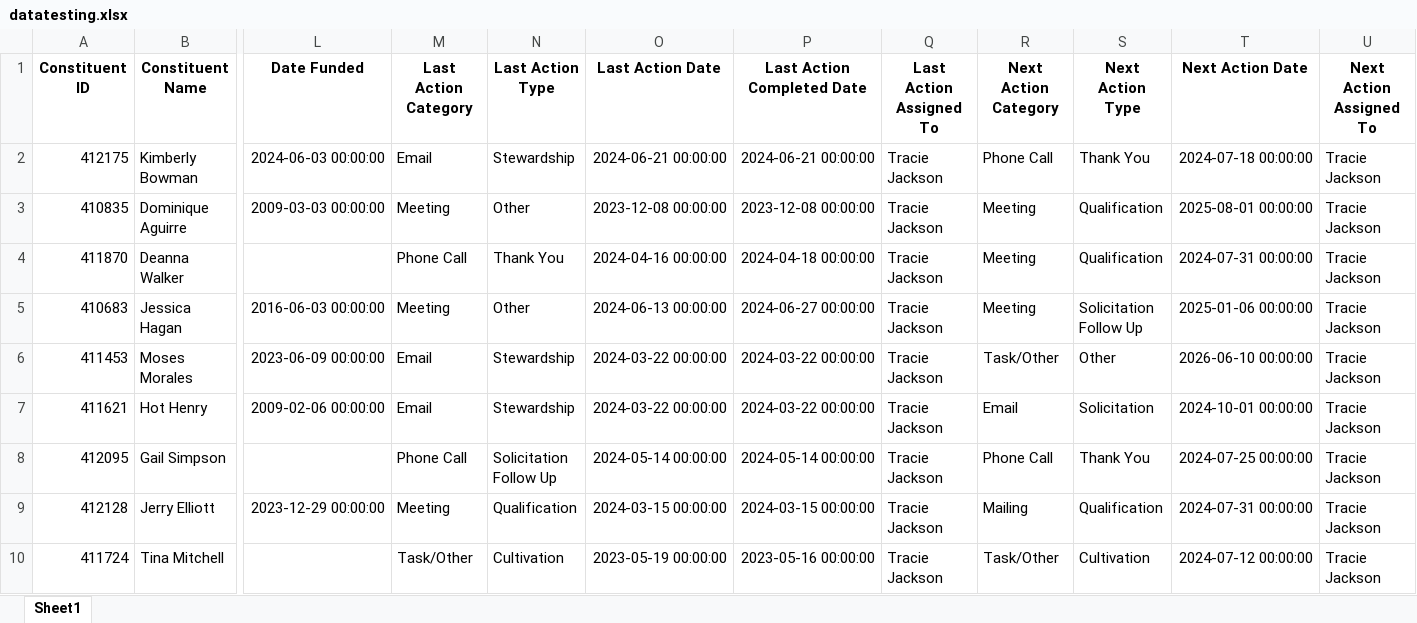
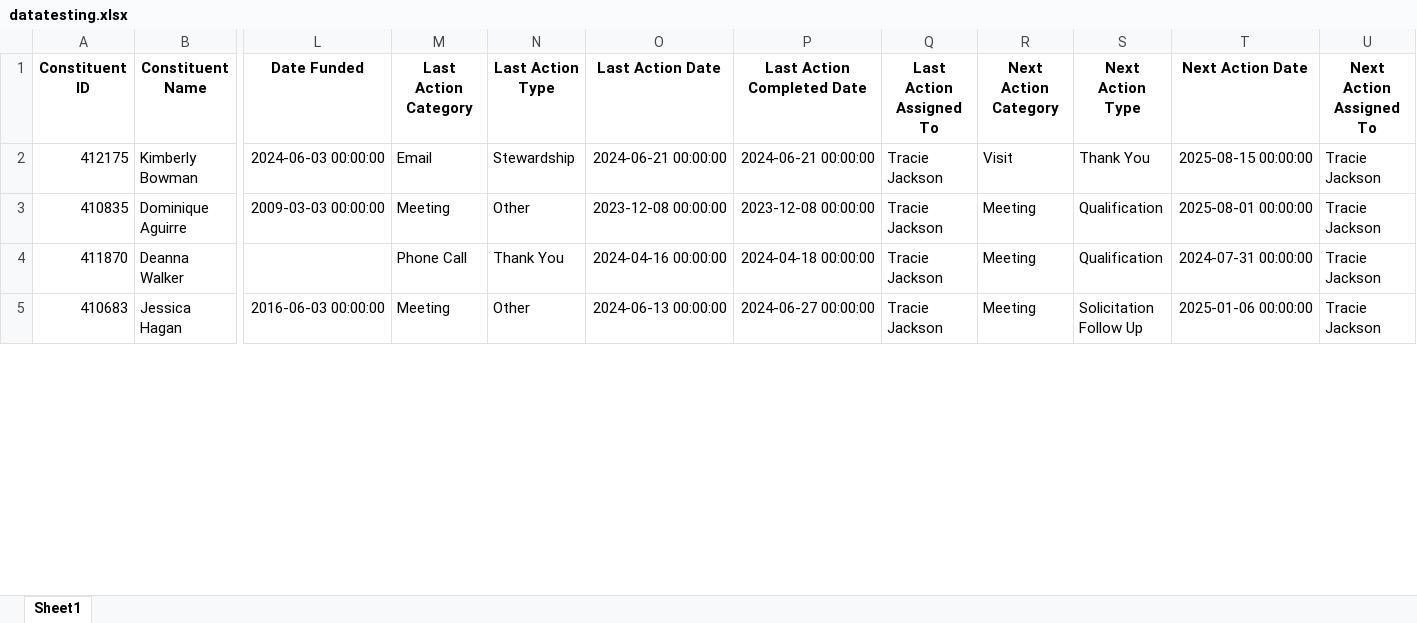
Before and after one commit to kjustin2016/Pipeline-Agent, an Excel workbook: pipeline_review_agent/datatesting.xlsx, sheet Sheet1, drawn as a sheet; only a part is shown, gaps mark what is left out; values as stored, in another font and other column widths than the file's, no borders; rows hold the shown columns only; the diff covers the shown part only; the diff names each change by its address in the sheet, - before the commit and + after, or states it on an @@ line.

```diff
--- a/pipeline_review_agent/datatesting.xlsx (sheet Sheet1)
+++ b/pipeline_review_agent/datatesting.xlsx (sheet Sheet1)
-R2 (Next Action Category): Phone Call
+R2 (Next Action Category): Visit
-T2 (Next Action Date): 2024-07-18 00:00:00
+T2 (Next Action Date): 2025-08-15 00:00:00
-row 6: 411453 | Moses Morales | 2023-06-09 00:00:00 | Email | Stewardship | 2024-03-22 00:00:00 | 2024-03-22 00:00:00 | Tracie Jackson | Task/Other | Other | 2026-06-10 00:00:00 | Tracie Jackson
-row 7: 411621 | Hot Henry | 2009-02-06 00:00:00 | Email | Stewardship | 2024-03-22 00:00:00 | 2024-03-22 00:00:00 | Tracie Jackson | Email | Solicitation | 2024-10-01 00:00:00 | Tracie Jackson
-row 8: 412095 | Gail Simpson |  | Phone Call | Solicitation Follow Up | 2024-05-14 00:00:00 | 2024-05-14 00:00:00 | Tracie Jackson | Phone Call | Thank You | 2024-07-25 00:00:00 | Tracie Jackson
-row 9: 412128 | Jerry Elliott | 2023-12-29 00:00:00 | Meeting | Qualification | 2024-03-15 00:00:00 | 2024-03-15 00:00:00 | Tracie Jackson | Mailing | Qualification | 2024-07-31 00:00:00 | Tracie Jackson
-row 10: 411724 | Tina Mitchell |  | Task/Other | Cultivation | 2023-05-19 00:00:00 | 2023-05-16 00:00:00 | Tracie Jackson | Task/Other | Cultivation | 2024-07-12 00:00:00 | Tracie Jackson
```
Also changed, not shown: 7 removed rows and 3 edited cells elsewhere in this sheet, 2 other files.
